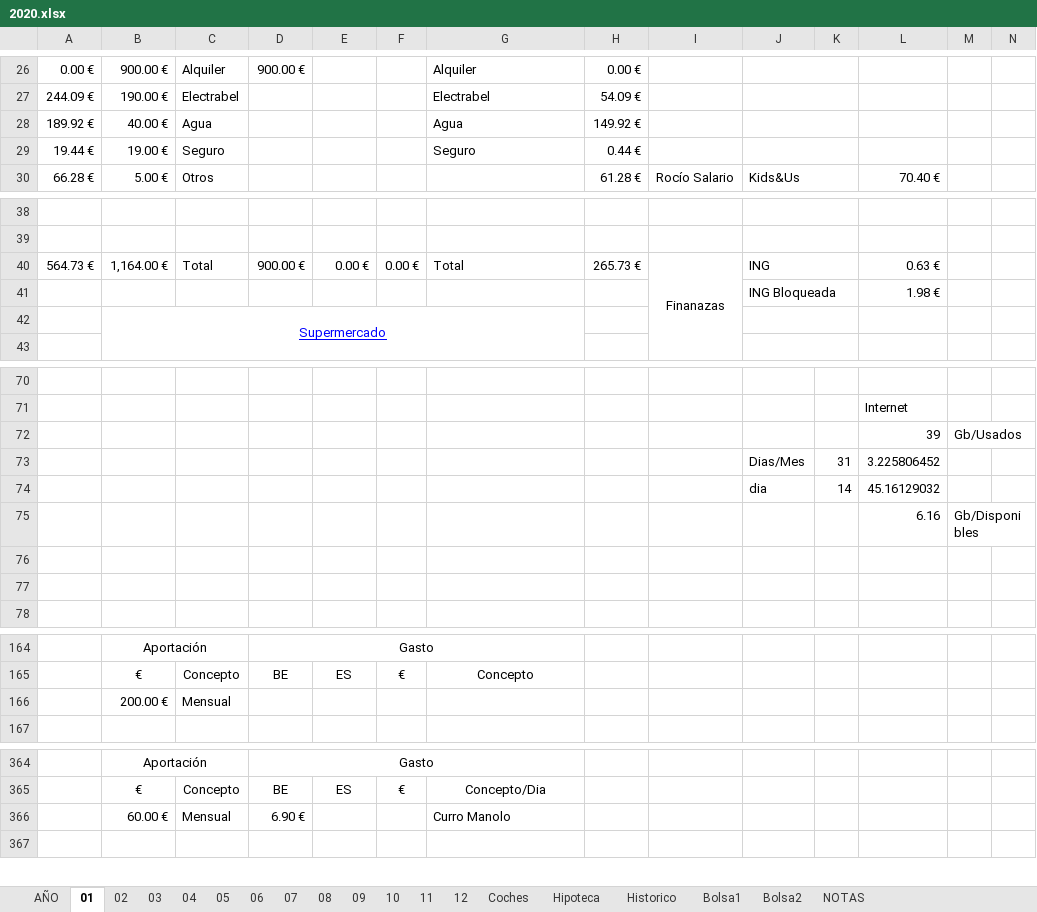
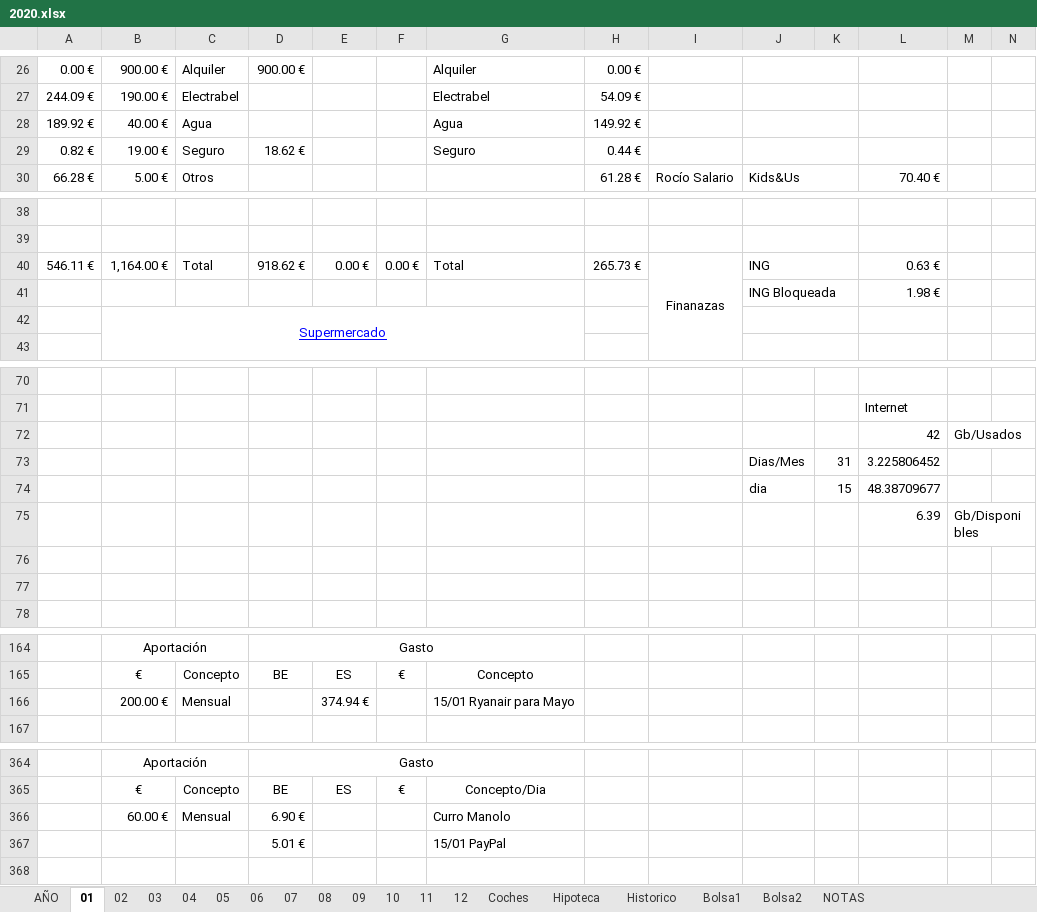
Before and after one commit to mrojassuarez/MRS_Manager, an Excel workbook: 2020/2020.xlsx, sheet 01, drawn as a sheet; only a part is shown, gaps mark what is left out; values as stored, in another font and other column widths than the file's, no borders; removed rows and columns are numbered as before the commit, all else as after; the diff covers the shown part only; the diff names each change by its address in the sheet, - before the commit and + after, or states it on an @@ line.

```diff
--- a/2020/2020.xlsx (sheet 01)
+++ b/2020/2020.xlsx (sheet 01)
-A29: 19.44 €
+A29: 0.82 €
-D29: (empty)
+D29: 18.62 €
-A40: 564.73 €
+A40: 546.11 €
-D40: 900.00 €
+D40: 918.62 €
-L72: 39
+L72: 42
-row 74:  |  |  |  |  |  |  |  |  | dia | 14 | 45.16129032
-row 75:  |  |  |  |  |  |  |  |  |  |  | 6.16 | Gb/Disponibles
+row 74:  |  |  |  |  |  |  |  |  | dia | 15 | 48.38709677
+row 75:  |  |  |  |  |  |  |  |  |  |  | 6.39 | Gb/Disponibles
-E166: (empty)
+E166: 374.94 €
-G166: (empty)
+G166: 15/01 Ryanair para Mayo
+row 367:  |  |  | 5.01 € |  |  | 15/01 PayPal
```
Also changed, not shown: 1 removed row and 2 edited cells elsewhere in this sheet, sheet AÑO, sheet Bolsa1, sheet 02, sheet 12, sheet 04, sheet 03, 7 more sheets, 1 other file.
